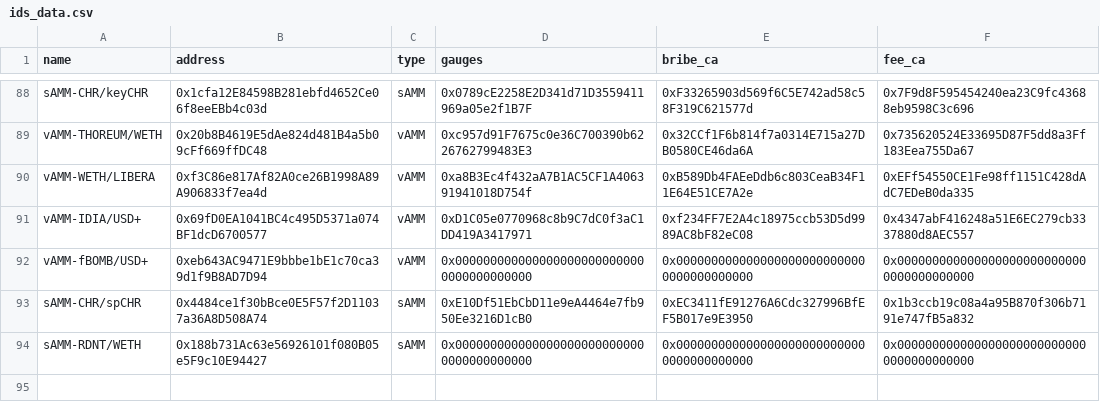
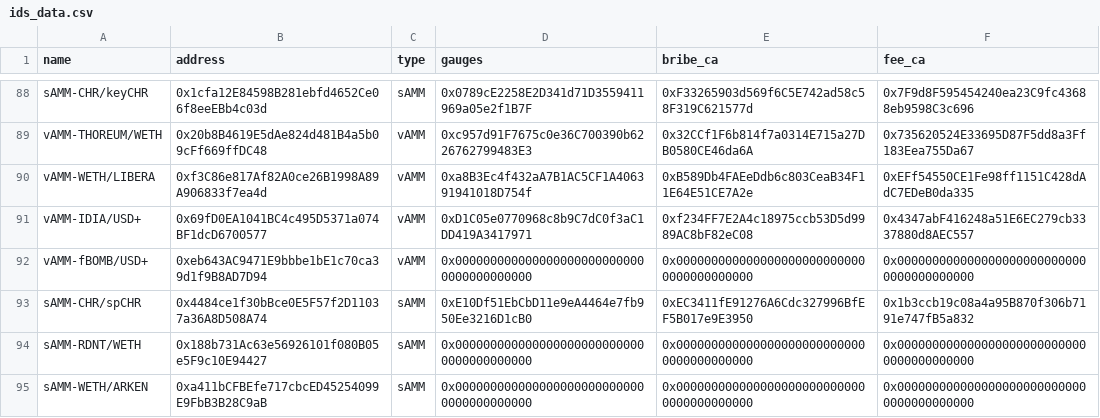
Before and after one commit to ALMIGHTYABE/Chronos-Data, a CSV file: data/ids_data.csv, drawn as a sheet; only a part is shown, gaps mark what is left out.

```diff
--- a/data/ids_data.csv
+++ b/data/ids_data.csv
@@ -94 +94,2 @@ sAMM-CHR/spCHR,0x4484ce1f30bBce0E5F57f2D11037a36A8D508A74,sAMM,0xE10Df51EbCbD11e
 sAMM-RDNT/WETH,0x188b731Ac63e56926101f080B05e5F9c10E94427,sAMM,0x0000000000000000000000000000000000000000,0x0000000000000000000000000000000000000000,0x0000000000000000000000000000000000000000
+sAMM-WETH/ARKEN,0xa411bCFBEfe717cbcED45254099E9FbB3B28C9aB,sAMM,0x0000000000000000000000000000000000000000,0x0000000000000000000000000000000000000000,0x0000000000000000000000000000000000000000
```
Also changed, not shown: 1 other file.
